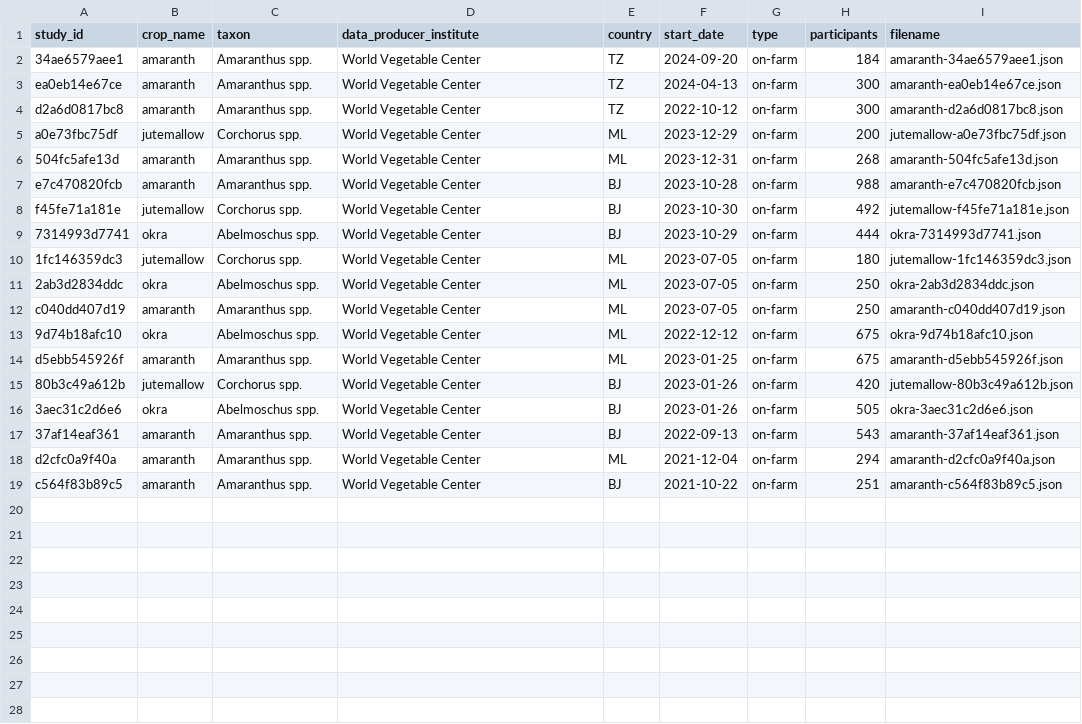
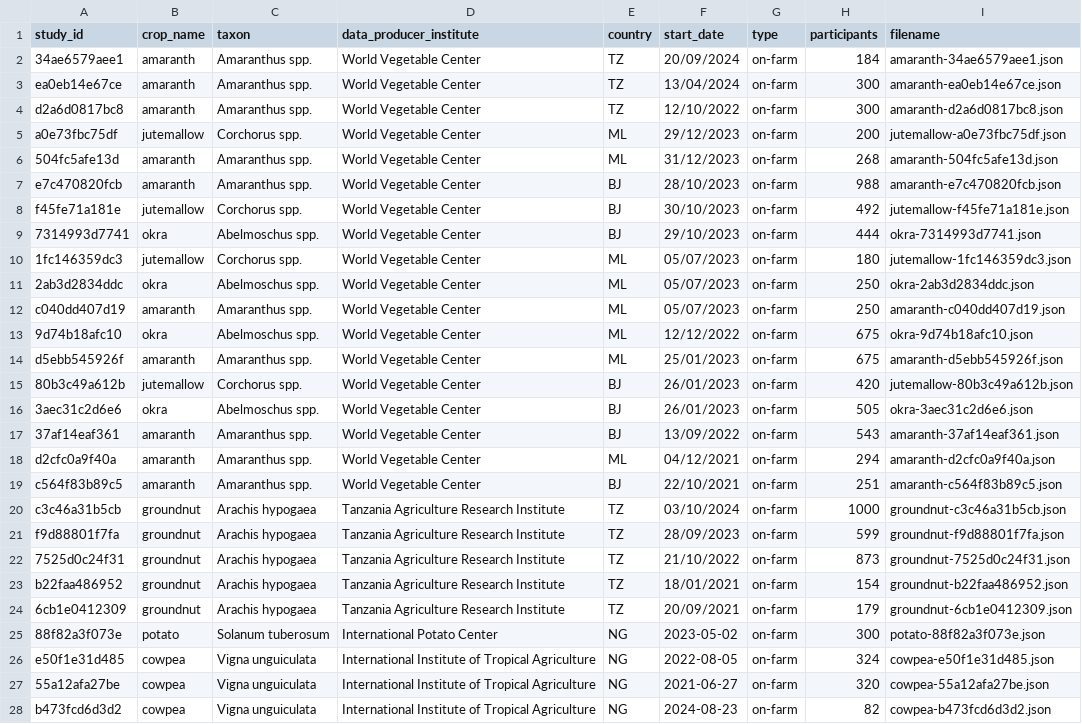
Before and after one commit to AgrDataSci/tricot-data, a CSV file: data/aa-available-datasets.csv, drawn as a sheet; only a part is shown; the diff covers the shown part only; the diff names each change by its address in the sheet, - before the commit and + after, or states it on an @@ line.

Commit message:
add-potato

```diff
--- a/data/aa-available-datasets.csv
+++ b/data/aa-available-datasets.csv
-F2 (start_date): 2024-09-20
+F2 (start_date): 20/09/2024
-F3 (start_date): 2024-04-13
+F3 (start_date): 13/04/2024
-F4 (start_date): 2022-10-12
+F4 (start_date): 12/10/2022
-F5 (start_date): 2023-12-29
+F5 (start_date): 29/12/2023
-F6 (start_date): 2023-12-31
+F6 (start_date): 31/12/2023
-F7 (start_date): 2023-10-28
+F7 (start_date): 28/10/2023
-F8 (start_date): 2023-10-30
+F8 (start_date): 30/10/2023
-F9 (start_date): 2023-10-29
+F9 (start_date): 29/10/2023
-F10:F12 (start_date): 2023-07-05
+F10:F12 (start_date): 05/07/2023
-F13 (start_date): 2022-12-12
+F13 (start_date): 12/12/2022
-F14 (start_date): 2023-01-25
+F14 (start_date): 25/01/2023
-F15:F16 (start_date): 2023-01-26
+F15:F16 (start_date): 26/01/2023
-F17 (start_date): 2022-09-13
+F17 (start_date): 13/09/2022
-F18 (start_date): 2021-12-04
+F18 (start_date): 04/12/2021
-F19 (start_date): 2021-10-22
+F19 (start_date): 22/10/2021
+row 20: c3c46a31b5cb | groundnut | Arachis hypogaea | Tanzania Agriculture Research Institute | TZ | 03/10/2024 | on-farm | 1000 | groundnut-c3c46a31b5cb.json
+row 21: f9d88801f7fa | groundnut | Arachis hypogaea | Tanzania Agriculture Research Institute | TZ | 28/09/2023 | on-farm | 599 | groundnut-f9d88801f7fa.json
+row 22: 7525d0c24f31 | groundnut | Arachis hypogaea | Tanzania Agriculture Research Institute | TZ | 21/10/2022 | on-farm | 873 | groundnut-7525d0c24f31.json
+row 23: b22faa486952 | groundnut | Arachis hypogaea | Tanzania Agriculture Research Institute | TZ | 18/01/2021 | on-farm | 154 | groundnut-b22faa486952.json
+row 24: 6cb1e0412309 | groundnut | Arachis hypogaea | Tanzania Agriculture Research Institute | TZ | 20/09/2021 | on-farm | 179 | groundnut-6cb1e0412309.json
+row 25: 88f82a3f073e | potato | Solanum tuberosum | International Potato Center | NG | 2023-05-02 | on-farm | 300 | potato-88f82a3f073e.json
+row 26: e50f1e31d485 | cowpea | Vigna unguiculata | International Institute of Tropical Agriculture | NG | 2022-08-05 | on-farm | 324 | cowpea-e50f1e31d485.json
+row 27: 55a12afa27be | cowpea | Vigna unguiculata | International Institute of Tropical Agriculture | NG | 2021-06-27 | on-farm | 320 | cowpea-55a12afa27be.json
+row 28: b473fcd6d3d2 | cowpea | Vigna unguiculata | International Institute of Tropical Agriculture | NG | 2024-08-23 | on-farm | 82 | cowpea-b473fcd6d3d2.json
```
Also changed, not shown: 3 added rows elsewhere in this file, 8 other files.
